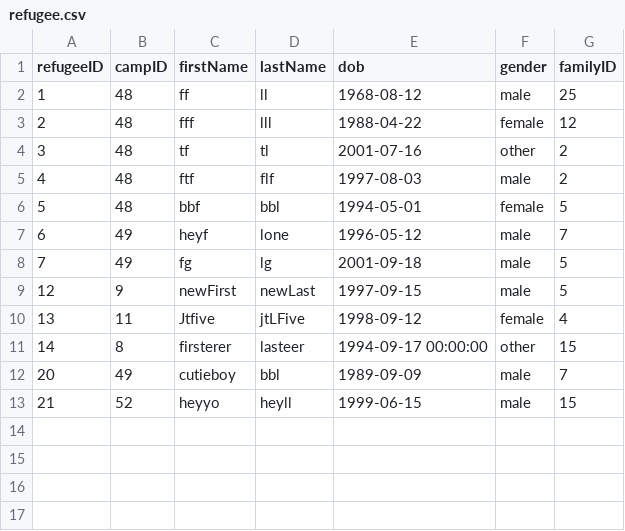
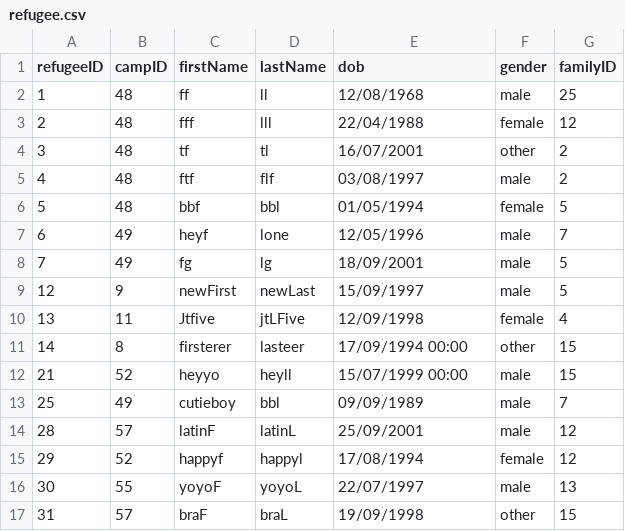
Before and after one commit to bennylao/ucl-humanitarian-management-system-CLI, a CSV file: humanitarian_management_system/data/refugee.csv, drawn as a sheet.

Commit message:
fixed some minor bugs, added logic to change refugee id in medical info after an id changed, restored display event?

```diff
--- a/humanitarian_management_system/data/refugee.csv
+++ b/humanitarian_management_system/data/refugee.csv
@@ -1,13 +1,17 @@
 refugeeID,campID,firstName,lastName,dob,gender,familyID
-1,48,ff,ll,1968-08-12,male,25
-2,48,fff,lll,1988-04-22,female,12
-3,48,tf,tl,2001-07-16,other,2
-4,48,ftf,flf,1997-08-03,male,2
-5,48,bbf,bbl,1994-05-01,female,5
-6,49,heyf,lone,1996-05-12,male,7
-7,49,fg,lg,2001-09-18,male,5
-12,9,newFirst,newLast,1997-09-15,male,5
-13,11,Jtfive,jtLFive,1998-09-12,female,4
-14,8,firsterer,lasteer,1994-09-17 00:00:00,other,15
-20,49,cutieboy,bbl,1989-09-09,male,7
-21,52,heyyo,heyll,1999-06-15,male,15
+1,48,ff,ll,12/08/1968,male,25
+2,48,fff,lll,22/04/1988,female,12
+3,48,tf,tl,16/07/2001,other,2
+4,48,ftf,flf,03/08/1997,male,2
+5,48,bbf,bbl,01/05/1994,female,5
+6,49,heyf,lone,12/05/1996,male,7
+7,49,fg,lg,18/09/2001,male,5
+12,9,newFirst,newLast,15/09/1997,male,5
+13,11,Jtfive,jtLFive,12/09/1998,female,4
+14,8,firsterer,lasteer,17/09/1994 00:00,other,15
+21,52,heyyo,heyll,15/07/1999 00:00,male,15
+25,49,cutieboy,bbl,09/09/1989,male,7
+28,57,latinF,latinL,25/09/2001,male,12
+29,52,happyf,happyl,17/08/1994,female,12
+30,55,yoyoF,yoyoL,22/07/1997,male,13
+31,57,braF,braL,19/09/1998,other,15
```
Also changed, not shown: humanitarian_management_system/data/camp.csv, humanitarian_management_system/data/event.csv, 9 other files.
